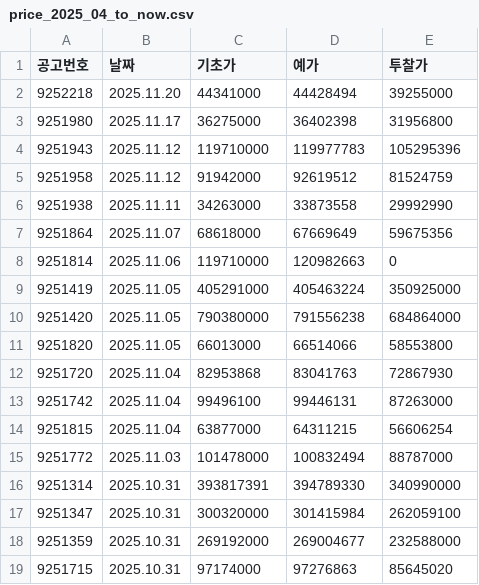
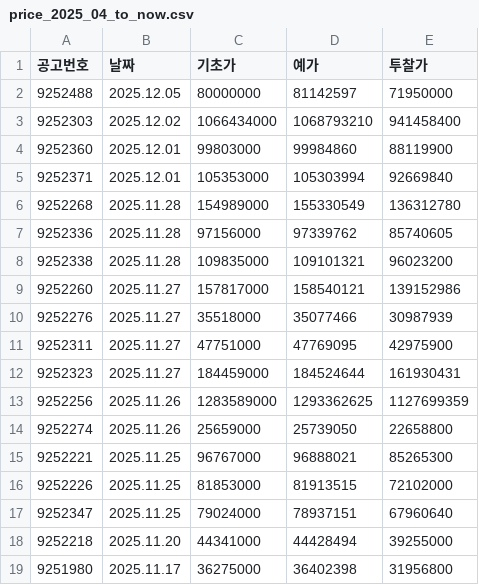
Before and after one commit to jse8406/CDA_Korail_crawling, a CSV file: html/price_2025_04_to_now.csv, drawn as a sheet; only a part is shown; the shorter side is filled out with more unchanged rows; the diff names each change by its address in the sheet, - before the commit and + after, or states it on an @@ line.

```diff
--- a/html/price_2025_04_to_now.csv
+++ b/html/price_2025_04_to_now.csv
+row 2: 9252488 | 2025.12.05 | 80000000 | 81142597 | 71950000
+row 3: 9252303 | 2025.12.02 | 1066434000 | 1068793210 | 941458400
+row 4: 9252360 | 2025.12.01 | 99803000 | 99984860 | 88119900
+row 5: 9252371 | 2025.12.01 | 105353000 | 105303994 | 92669840
+row 6: 9252268 | 2025.11.28 | 154989000 | 155330549 | 136312780
+row 7: 9252336 | 2025.11.28 | 97156000 | 97339762 | 85740605
+row 8: 9252338 | 2025.11.28 | 109835000 | 109101321 | 96023200
+row 9: 9252260 | 2025.11.27 | 157817000 | 158540121 | 139152986
+row 10: 9252276 | 2025.11.27 | 35518000 | 35077466 | 30987939
+row 11: 9252311 | 2025.11.27 | 47751000 | 47769095 | 42975900
+row 12: 9252323 | 2025.11.27 | 184459000 | 184524644 | 161930431
+row 13: 9252256 | 2025.11.26 | 1283589000 | 1293362625 | 1127699359
+row 14: 9252274 | 2025.11.26 | 25659000 | 25739050 | 22658800
+row 15: 9252221 | 2025.11.25 | 96767000 | 96888021 | 85265300
+row 16: 9252226 | 2025.11.25 | 81853000 | 81913515 | 72102000
+row 17: 9252347 | 2025.11.25 | 79024000 | 78937151 | 67960640
```
Also changed, not shown: html/price_mp_2025_04_to_now.csv, 6 other files.
